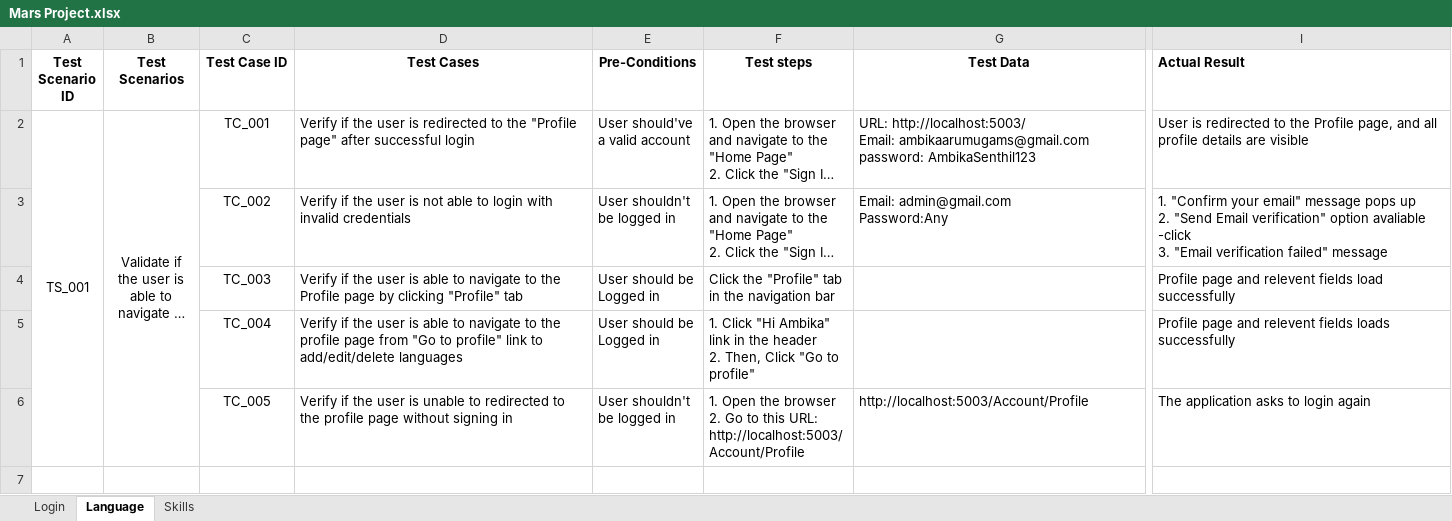
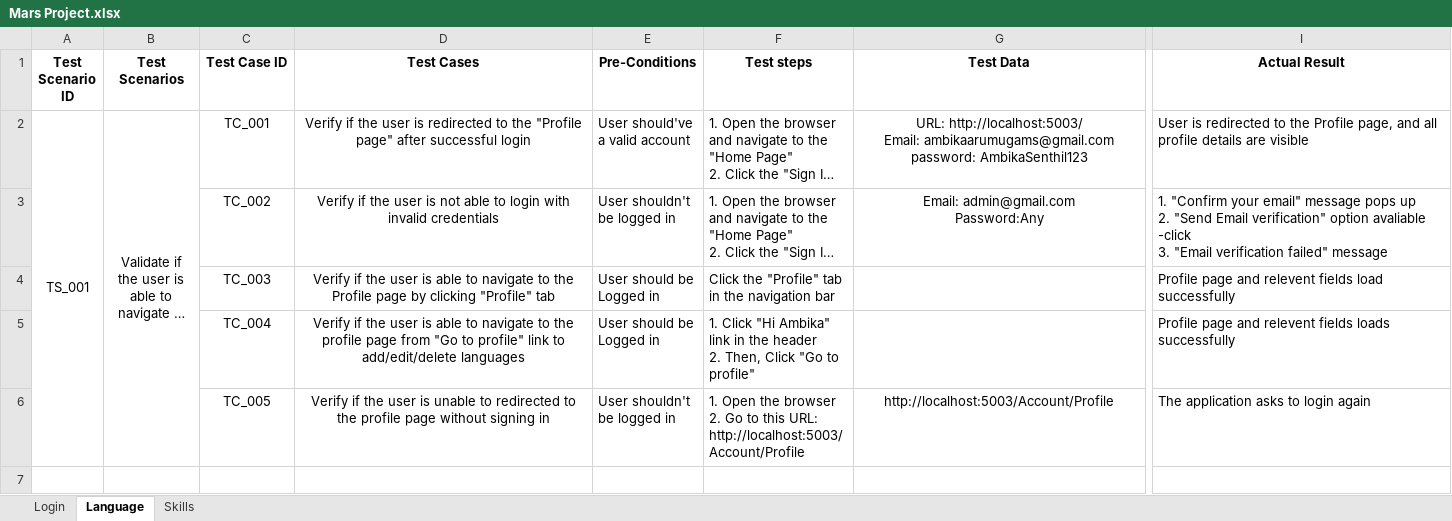
Before and after one commit to ambikaarumugams/MVPStudio.OnBoardingTask, an Excel workbook: Mars Project.xlsx, sheet Language, drawn as a sheet; only a part is shown, gaps mark what is left out; long unchanged cells end in …; values as stored, in another font and other column widths than the file's, no borders; the diff covers the shown part only; the diff names each change by its address in the sheet, - before the commit and + after, or states it on an @@ line.

```diff
--- a/Mars Project.xlsx (sheet Language)
+++ b/Mars Project.xlsx (sheet Language)
-I1 alignment: left
+I1 alignment: center
-D2:D6 alignment: left
+D2:D6 alignment: center
-G2:G3 alignment: left
+G2:G3 alignment: center
-D5 (Test Cases): …add/edit/delete languages
+D5 (Test Cases): …add/edit/delete languages
-G6 alignment: left
+G6 alignment: center
```
Also changed, not shown: 42 added rows, 11 removed rows, 91 edited cells, cell formats and merged cells elsewhere in this sheet, sheet Skills, sheet Login.
